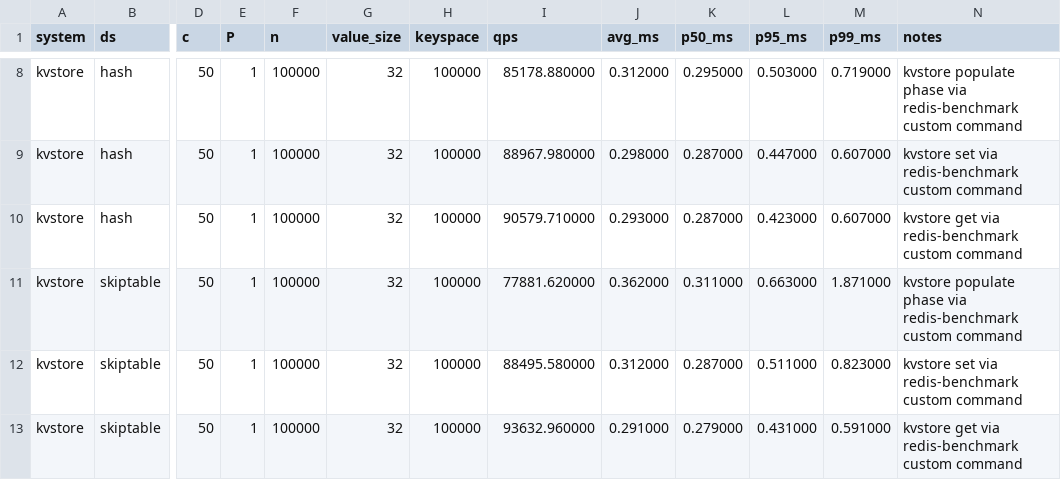
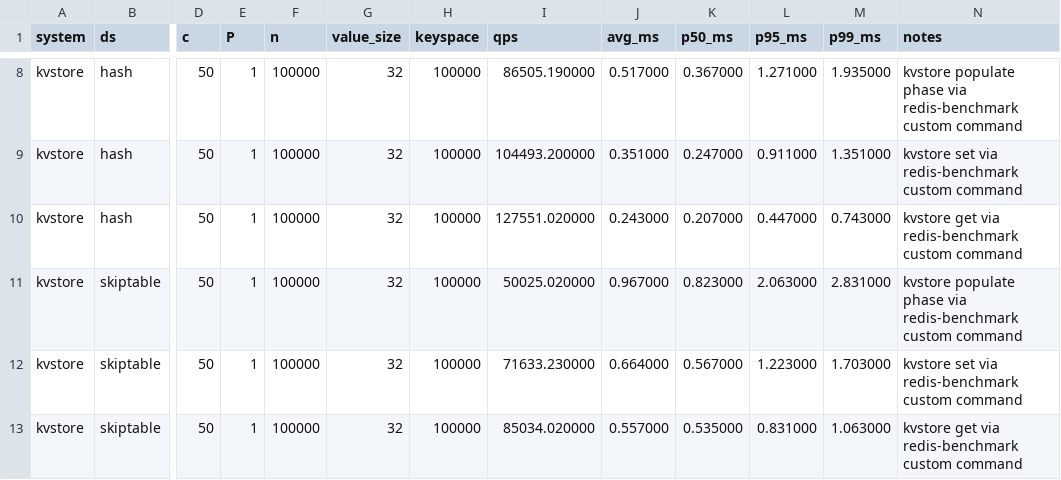
Before and after one commit to 208822032/Roven, a CSV file: results/raw.csv, drawn as a sheet; only a part is shown, gaps mark what is left out; the diff covers the shown part only; the diff names each change by its address in the sheet, - before the commit and + after, or states it on an @@ line.

```diff
--- a/results/raw.csv
+++ b/results/raw.csv
-I8 (qps): 85178.880000
+I8 (qps): 86505.190000
-J8 (avg_ms): 0.312000
+J8 (avg_ms): 0.517000
-K8 (p50_ms): 0.295000
+K8 (p50_ms): 0.367000
-L8 (p95_ms): 0.503000
+L8 (p95_ms): 1.271000
-M8 (p99_ms): 0.719000
+M8 (p99_ms): 1.935000
-I9 (qps): 88967.980000
+I9 (qps): 104493.200000
-J9 (avg_ms): 0.298000
+J9 (avg_ms): 0.351000
-K9 (p50_ms): 0.287000
+K9 (p50_ms): 0.247000
-L9 (p95_ms): 0.447000
+L9 (p95_ms): 0.911000
-M9 (p99_ms): 0.607000
+M9 (p99_ms): 1.351000
-I10 (qps): 90579.710000
+I10 (qps): 127551.020000
-J10 (avg_ms): 0.293000
+J10 (avg_ms): 0.243000
-K10 (p50_ms): 0.287000
+K10 (p50_ms): 0.207000
-L10 (p95_ms): 0.423000
+L10 (p95_ms): 0.447000
-M10 (p99_ms): 0.607000
+M10 (p99_ms): 0.743000
-I11 (qps): 77881.620000
+I11 (qps): 50025.020000
-J11 (avg_ms): 0.362000
+J11 (avg_ms): 0.967000
-K11 (p50_ms): 0.311000
+K11 (p50_ms): 0.823000
-L11 (p95_ms): 0.663000
+L11 (p95_ms): 2.063000
-M11 (p99_ms): 1.871000
+M11 (p99_ms): 2.831000
-I12 (qps): 88495.580000
+I12 (qps): 71633.230000
-J12 (avg_ms): 0.312000
+J12 (avg_ms): 0.664000
-K12 (p50_ms): 0.287000
+K12 (p50_ms): 0.567000
-L12 (p95_ms): 0.511000
+L12 (p95_ms): 1.223000
-M12 (p99_ms): 0.823000
+M12 (p99_ms): 1.703000
-I13 (qps): 93632.960000
+I13 (qps): 85034.020000
-J13 (avg_ms): 0.291000
+J13 (avg_ms): 0.557000
-K13 (p50_ms): 0.279000
+K13 (p50_ms): 0.535000
-L13 (p95_ms): 0.431000
+L13 (p95_ms): 0.831000
-M13 (p99_ms): 0.591000
+M13 (p99_ms): 1.063000
```
Also changed, not shown: 83 edited cells elsewhere in this file, 7 other files.
